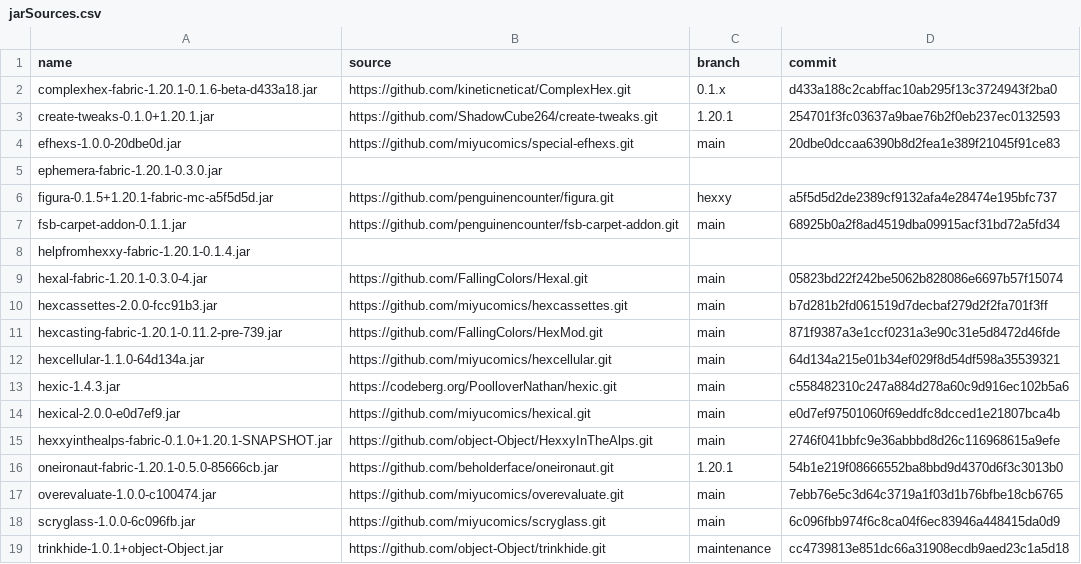
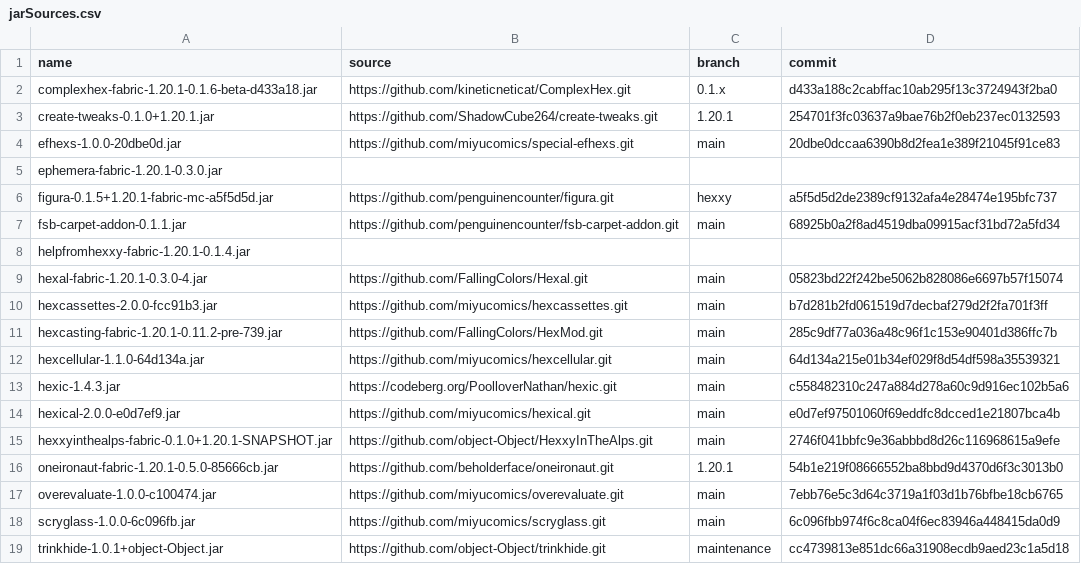
Before and after one commit to abilliontrillionstars/hexxy4, a CSV file: jarSources.csv, drawn as a sheet.

```diff
--- a/jarSources.csv
+++ b/jarSources.csv
@@ -10,3 +10,3 @@ hexal-fabric-1.20.1-0.3.0-4.jar,https://github.com/FallingColors/Hexal.git,main,
 hexcassettes-2.0.0-fcc91b3.jar,https://github.com/miyucomics/hexcassettes.git,main,b7d281b2fd061519d7decbaf279d2f2fa701f3ff
-hexcasting-fabric-1.20.1-0.11.2-pre-739.jar,https://github.com/FallingColors/HexMod.git,main,871f9387a3e1ccf0231a3e90c31e5d8472d46fde
+hexcasting-fabric-1.20.1-0.11.2-pre-739.jar,https://github.com/FallingColors/HexMod.git,main,285c9df77a036a48c96f1c153e90401d386ffc7b
 hexcellular-1.1.0-64d134a.jar,https://github.com/miyucomics/hexcellular.git,main,64d134a215e01b34ef029f8d54df598a35539321
```
Also changed, not shown: 2 other files.
